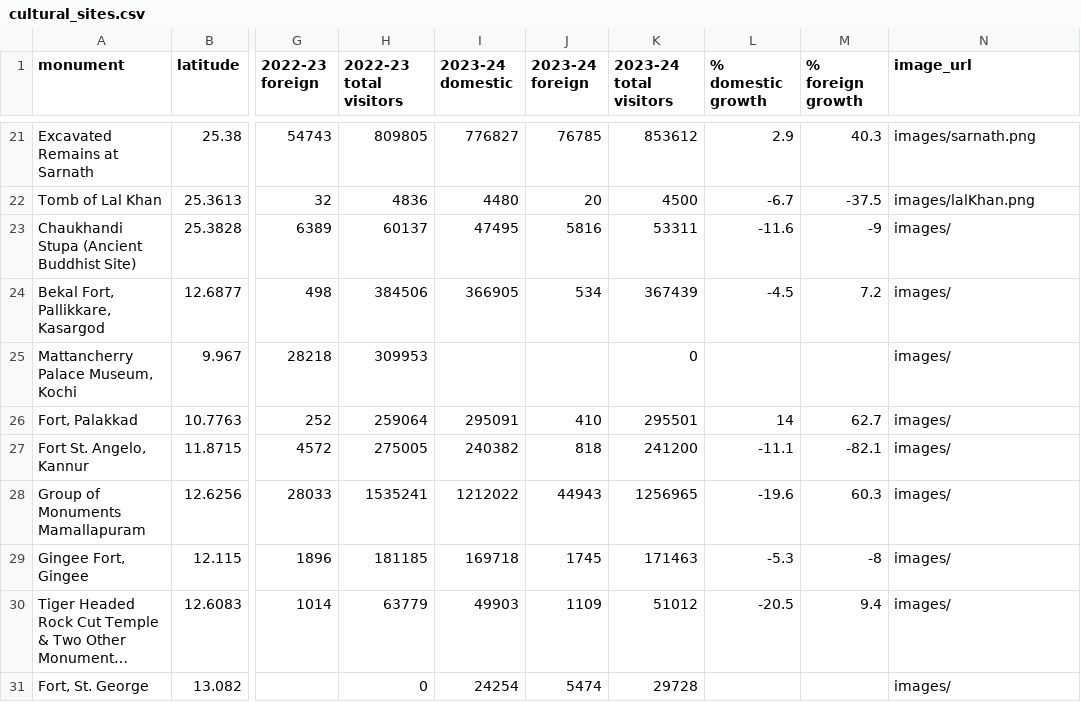
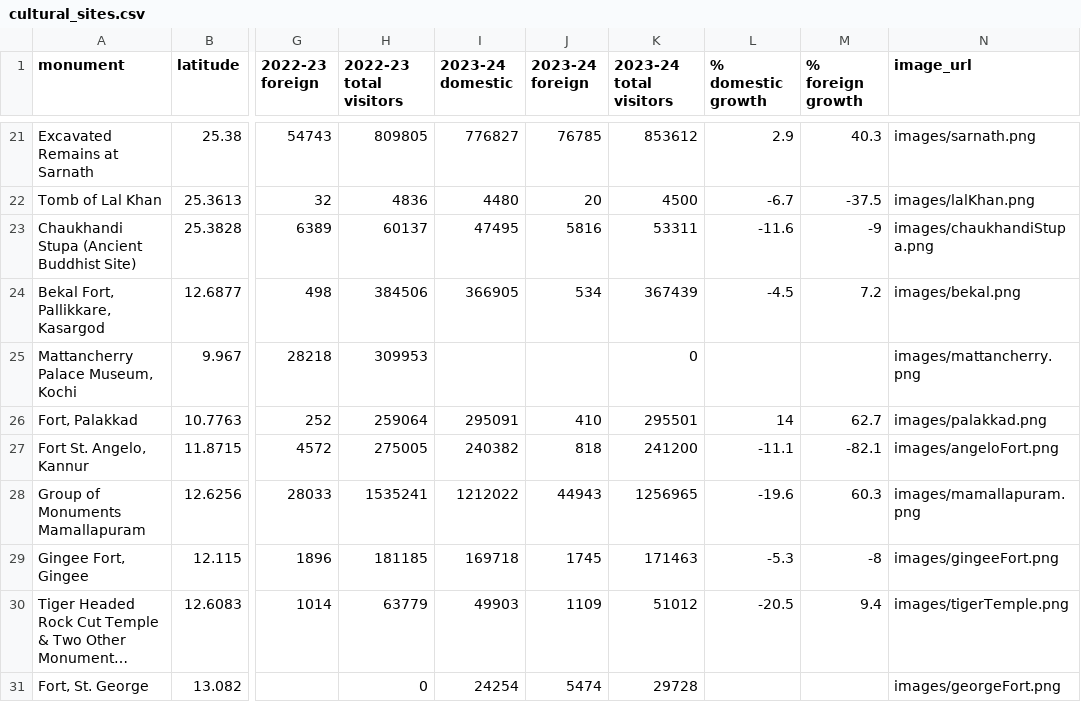
Before and after one commit to LouMeziere/Bihar_Hackathon, a CSV file: datasets/cultural_sites.csv, drawn as a sheet; only a part is shown, gaps mark what is left out; long unchanged cells end in …; the diff covers the shown part only; the diff names each change by its address in the sheet, - before the commit and + after, or states it on an @@ line.

```diff
--- a/datasets/cultural_sites.csv
+++ b/datasets/cultural_sites.csv
-N23 (image_url): images/
+N23 (image_url): images/chaukhandiStupa.png
-N24 (image_url): images/
+N24 (image_url): images/bekal.png
-N25 (image_url): images/
+N25 (image_url): images/mattancherry.png
-N26 (image_url): images/
+N26 (image_url): images/palakkad.png
-N27 (image_url): images/
+N27 (image_url): images/angeloFort.png
-N28 (image_url): images/
+N28 (image_url): images/mamallapuram.png
-N29 (image_url): images/
+N29 (image_url): images/gingeeFort.png
-N30 (image_url): images/
+N30 (image_url): images/tigerTemple.png
-N31 (image_url): images/
+N31 (image_url): images/georgeFort.png
```
Also changed, not shown: 17 edited cells elsewhere in this file, 31 other files.
